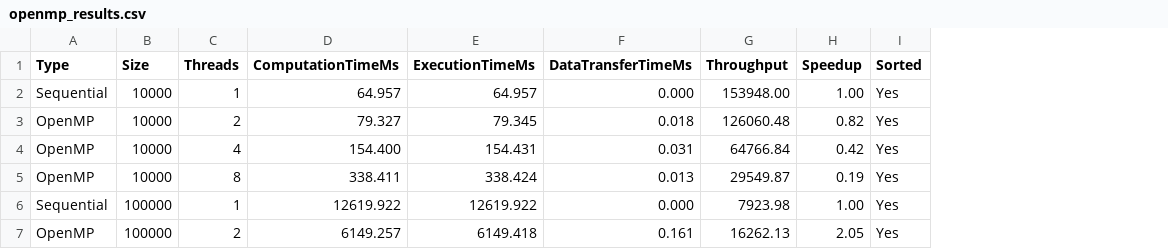
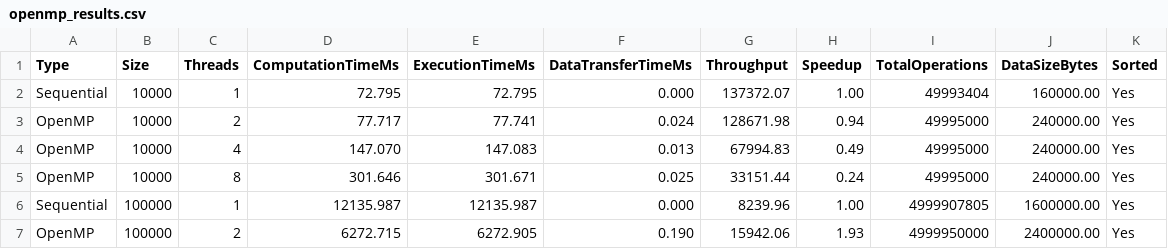
Before and after one commit to Anhkbayar/BubbleSortOnLinkedList, a CSV file: OPENMP/openmp_results.csv, drawn as a sheet; only a part is shown; the diff covers the shown part only; the diff names each change by its address in the sheet, - before the commit and + after, or states it on an @@ line.

```diff
--- a/OPENMP/openmp_results.csv
+++ b/OPENMP/openmp_results.csv
+column I (TotalOperations), rows 2-7: 49993404 | 49995000 | 49995000 | 49995000 | 4999907805 | 4999950000
+column J (DataSizeBytes), rows 2-7: 160000.00 | 240000.00 | 240000.00 | 240000.00 | 1600000.00 | 2400000.00
-D2 (ComputationTimeMs): 64.957
+D2 (ComputationTimeMs): 72.795
-E2 (ExecutionTimeMs): 64.957
+E2 (ExecutionTimeMs): 72.795
-G2 (Throughput): 153948.00
+G2 (Throughput): 137372.07
-D3 (ComputationTimeMs): 79.327
+D3 (ComputationTimeMs): 77.717
-E3 (ExecutionTimeMs): 79.345
+E3 (ExecutionTimeMs): 77.741
-F3 (DataTransferTimeMs): 0.018
+F3 (DataTransferTimeMs): 0.024
-G3 (Throughput): 126060.48
+G3 (Throughput): 128671.98
-H3 (Speedup): 0.82
+H3 (Speedup): 0.94
-D4 (ComputationTimeMs): 154.400
+D4 (ComputationTimeMs): 147.070
-E4 (ExecutionTimeMs): 154.431
+E4 (ExecutionTimeMs): 147.083
-F4 (DataTransferTimeMs): 0.031
+F4 (DataTransferTimeMs): 0.013
-G4 (Throughput): 64766.84
+G4 (Throughput): 67994.83
-H4 (Speedup): 0.42
+H4 (Speedup): 0.49
-D5 (ComputationTimeMs): 338.411
+D5 (ComputationTimeMs): 301.646
-E5 (ExecutionTimeMs): 338.424
+E5 (ExecutionTimeMs): 301.671
-F5 (DataTransferTimeMs): 0.013
+F5 (DataTransferTimeMs): 0.025
-G5 (Throughput): 29549.87
+G5 (Throughput): 33151.44
-H5 (Speedup): 0.19
+H5 (Speedup): 0.24
-D6 (ComputationTimeMs): 12619.922
+D6 (ComputationTimeMs): 12135.987
-E6 (ExecutionTimeMs): 12619.922
+E6 (ExecutionTimeMs): 12135.987
-G6 (Throughput): 7923.98
+G6 (Throughput): 8239.96
-D7 (ComputationTimeMs): 6149.257
+D7 (ComputationTimeMs): 6272.715
-E7 (ExecutionTimeMs): 6149.418
+E7 (ExecutionTimeMs): 6272.905
-F7 (DataTransferTimeMs): 0.161
+F7 (DataTransferTimeMs): 0.190
-G7 (Throughput): 16262.13
+G7 (Throughput): 15942.06
-H7 (Speedup): 2.05
+H7 (Speedup): 1.93
```
Also changed, not shown: 133 edited cells elsewhere in this file, 1 other file.
